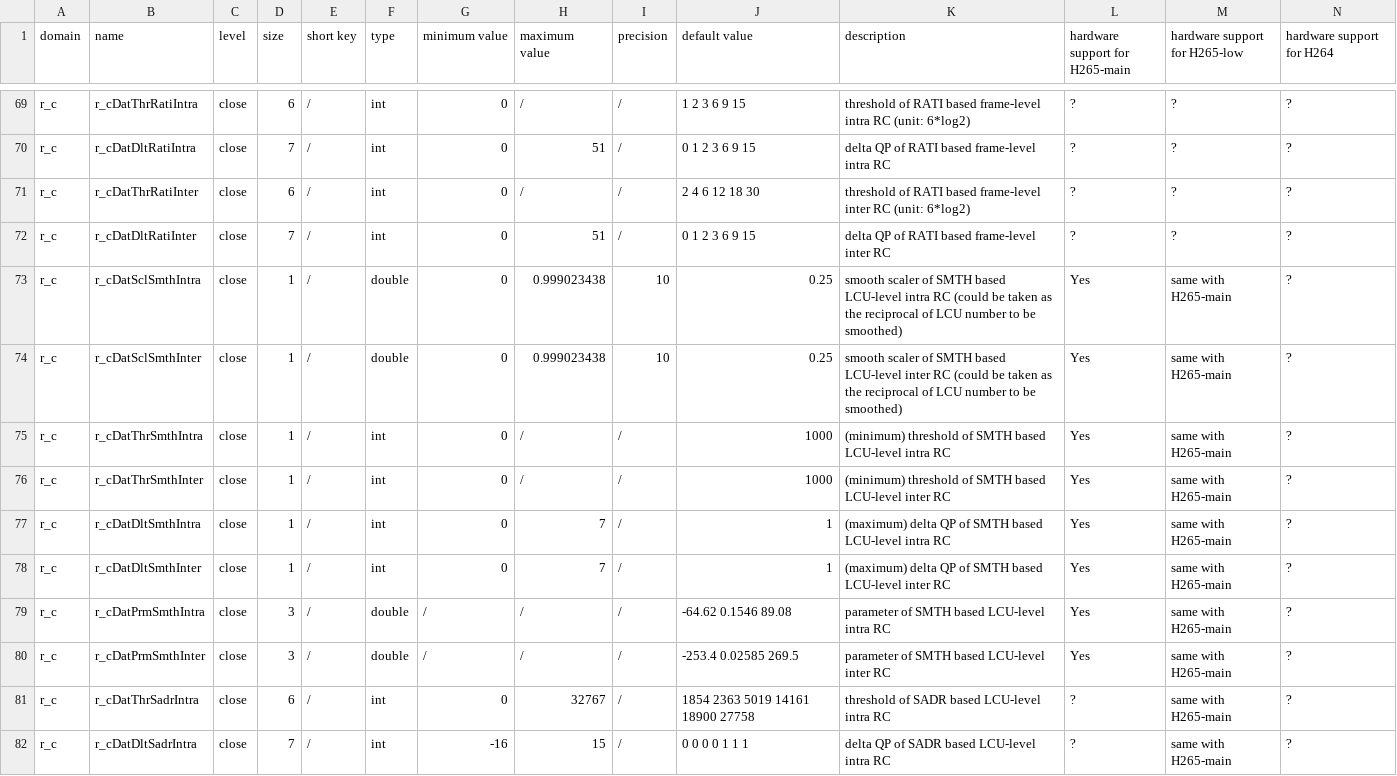
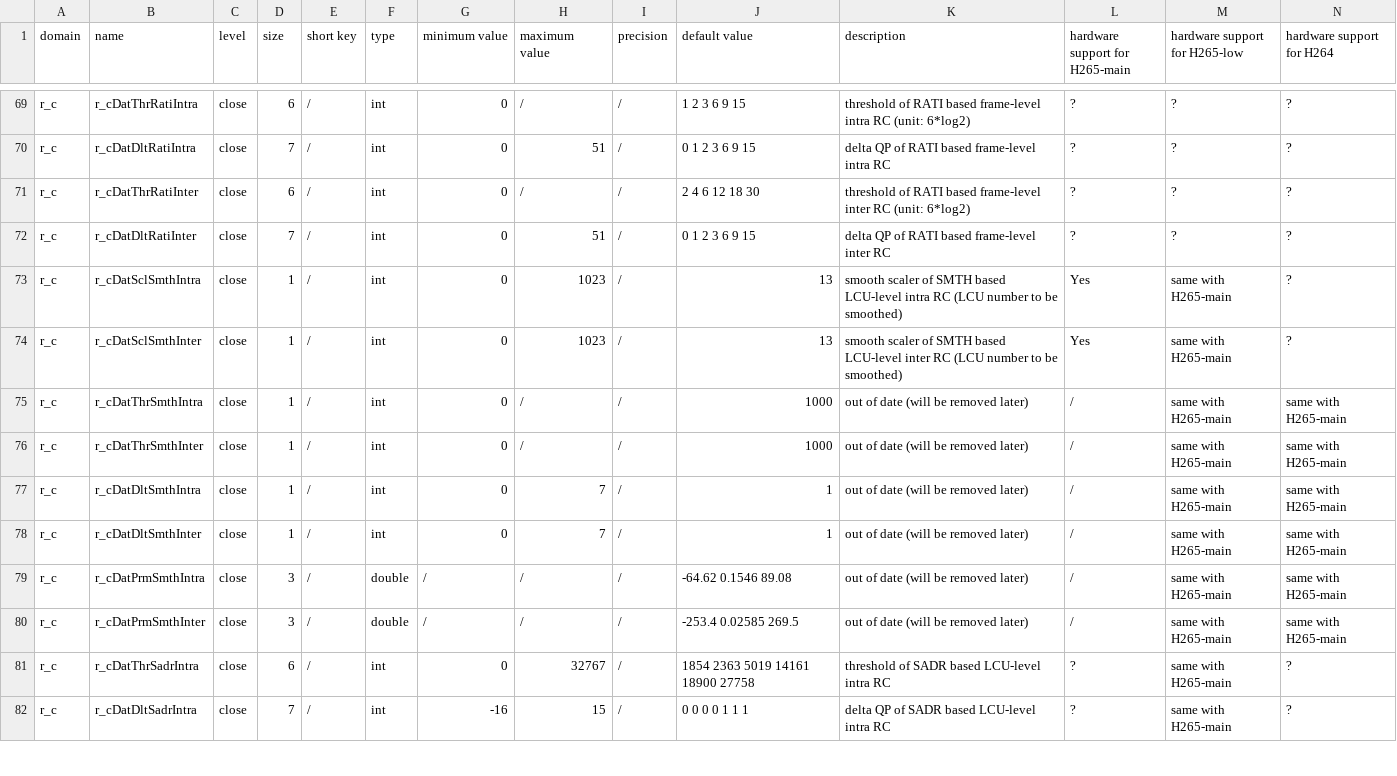
Before and after one commit to iamhll/xkcdc_manual, a CSV file: manual/source/SwCfgGroup/cfg.csv, drawn as a sheet; only a part is shown, gaps mark what is left out.

Commit message:
smthRc cfg updated

```diff
--- a/manual/source/SwCfgGroup/cfg.csv
+++ b/manual/source/SwCfgGroup/cfg.csv
@@ -72,10 +72,10 @@ r_c,r_cDatThrRatiInter,close,6,/,int,0,/,/,2 4 6 12 18 30,threshold of RATI base
 r_c,r_cDatDltRatiInter,close,7,/,int,0,51,/,0 1 2 3 6 9 15,delta QP  of RATI based frame-level inter RC,?,?,?
-r_c,r_cDatSclSmthIntra,close,1,/,double,0,0.999023438,10,0.25,smooth scaler of SMTH based LCU-level intra RC (could be taken as the reciprocal of LCU number to be smoothed),Yes,same with H265-main,?
-r_c,r_cDatSclSmthInter,close,1,/,double,0,0.999023438,10,0.25,smooth scaler of SMTH based LCU-level inter RC (could be taken as the reciprocal of LCU number to be smoothed),Yes,same with H265-main,?
-r_c,r_cDatThrSmthIntra,close,1,/,int,0,/,/,1000,(minimum) threshold of SMTH based LCU-level intra RC,Yes,same with H265-main,?
-r_c,r_cDatThrSmthInter,close,1,/,int,0,/,/,1000,(minimum) threshold of SMTH based LCU-level inter RC,Yes,same with H265-main,?
-r_c,r_cDatDltSmthIntra,close,1,/,int,0,7,/,1,(maximum) delta QP of SMTH based LCU-level intra RC,Yes,same with H265-main,?
-r_c,r_cDatDltSmthInter,close,1,/,int,0,7,/,1,(maximum) delta QP of SMTH based LCU-level inter RC,Yes,same with H265-main,?
-r_c,r_cDatPrmSmthIntra,close,3,/,double,/,/,/,-64.62 0.1546 89.08,parameter of SMTH based LCU-level intra RC,Yes,same with H265-main,?
-r_c,r_cDatPrmSmthInter,close,3,/,double,/,/,/,-253.4 0.02585 269.5,parameter of SMTH based LCU-level inter RC,Yes,same with H265-main,?
+r_c,r_cDatSclSmthIntra,close,1,/,int,0,1023,/,13,smooth scaler of SMTH based LCU-level intra RC (LCU number to be smoothed),Yes,same with H265-main,?
+r_c,r_cDatSclSmthInter,close,1,/,int,0,1023,/,13,smooth scaler of SMTH based LCU-level inter RC (LCU number to be smoothed),Yes,same with H265-main,?
+r_c,r_cDatThrSmthIntra,close,1,/,int,0,/,/,1000,out of date (will be removed later),/,same with H265-main,same with H265-main
+r_c,r_cDatThrSmthInter,close,1,/,int,0,/,/,1000,out of date (will be removed later),/,same with H265-main,same with H265-main
+r_c,r_cDatDltSmthIntra,close,1,/,int,0,7,/,1,out of date (will be removed later),/,same with H265-main,same with H265-main
+r_c,r_cDatDltSmthInter,close,1,/,int,0,7,/,1,out of date (will be removed later),/,same with H265-main,same with H265-main
+r_c,r_cDatPrmSmthIntra,close,3,/,double,/,/,/,-64.62 0.1546 89.08,out of date (will be removed later),/,same with H265-main,same with H265-main
+r_c,r_cDatPrmSmthInter,close,3,/,double,/,/,/,-253.4 0.02585 269.5,out of date (will be removed later),/,same with H265-main,same with H265-main
 r_c,r_cDatThrSadrIntra,close,6,/,int,0,32767,/,1854 2363 5019 14161 18900 27758,threshold of SADR based LCU-level intra RC,?,same with H265-main,?
```
Also changed, not shown: 19 other files.
